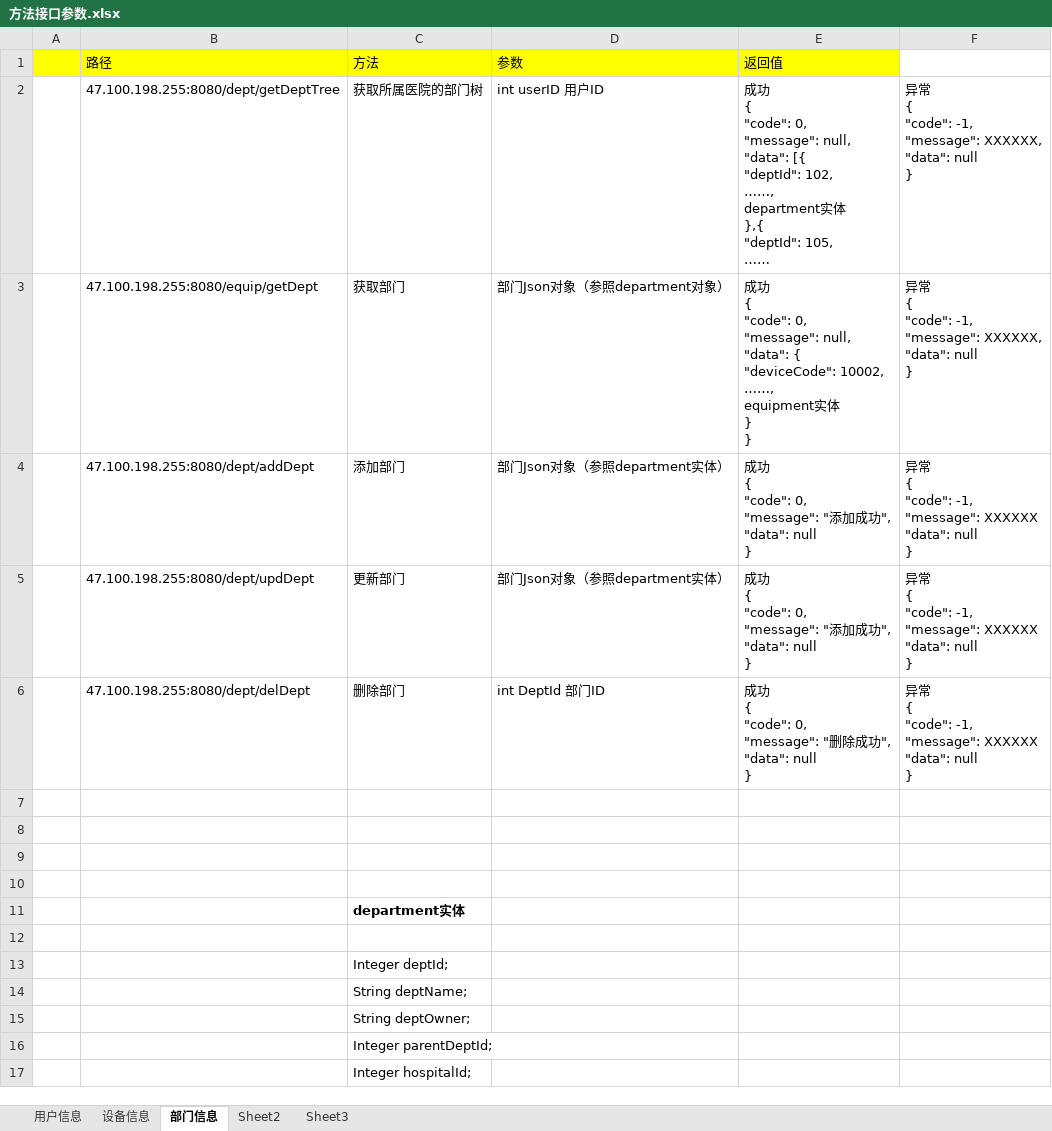
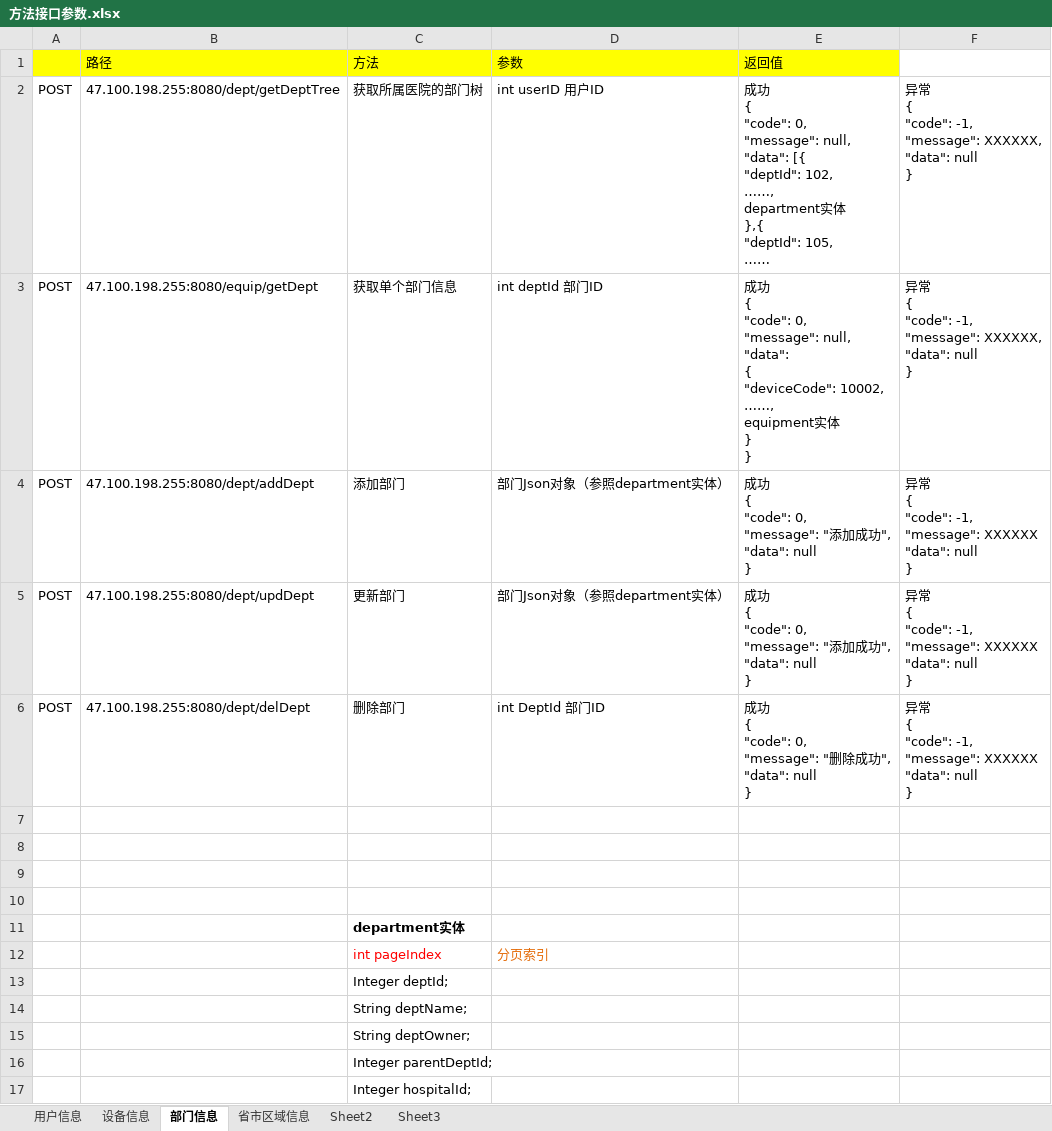
Before and after one commit to haoxinyue/armarium, an Excel workbook: doc/方法接口参数.xlsx, sheet 部门信息, drawn as a sheet; only a part is shown; long unchanged cells end in …; values as stored, in another font and other column widths than the file's, no borders; ↵ is a line break in a cell; the diff names each change by its address in the sheet, - before the commit and + after, or states it on an @@ line.

```diff
--- a/doc/方法接口参数.xlsx (sheet 部门信息)
+++ b/doc/方法接口参数.xlsx (sheet 部门信息)
+sheet tab: 省市区域信息
-A2:A6: (empty)
+A2:A6: POST
-C3 (方法): 获取部门
+C3 (方法): 获取单个部门信息
-D3 (参数): 部门Json对象（参照department对象）
+D3 (参数): int deptId 部门ID
-E3 (返回值): …} ↵ }
+E3 (返回值): …} ↵ }
-row 12: (empty)
+row 12:  |  | int pageIndex | 分页索引
```
Also changed, not shown: sheet 设备信息, sheet 用户信息.
